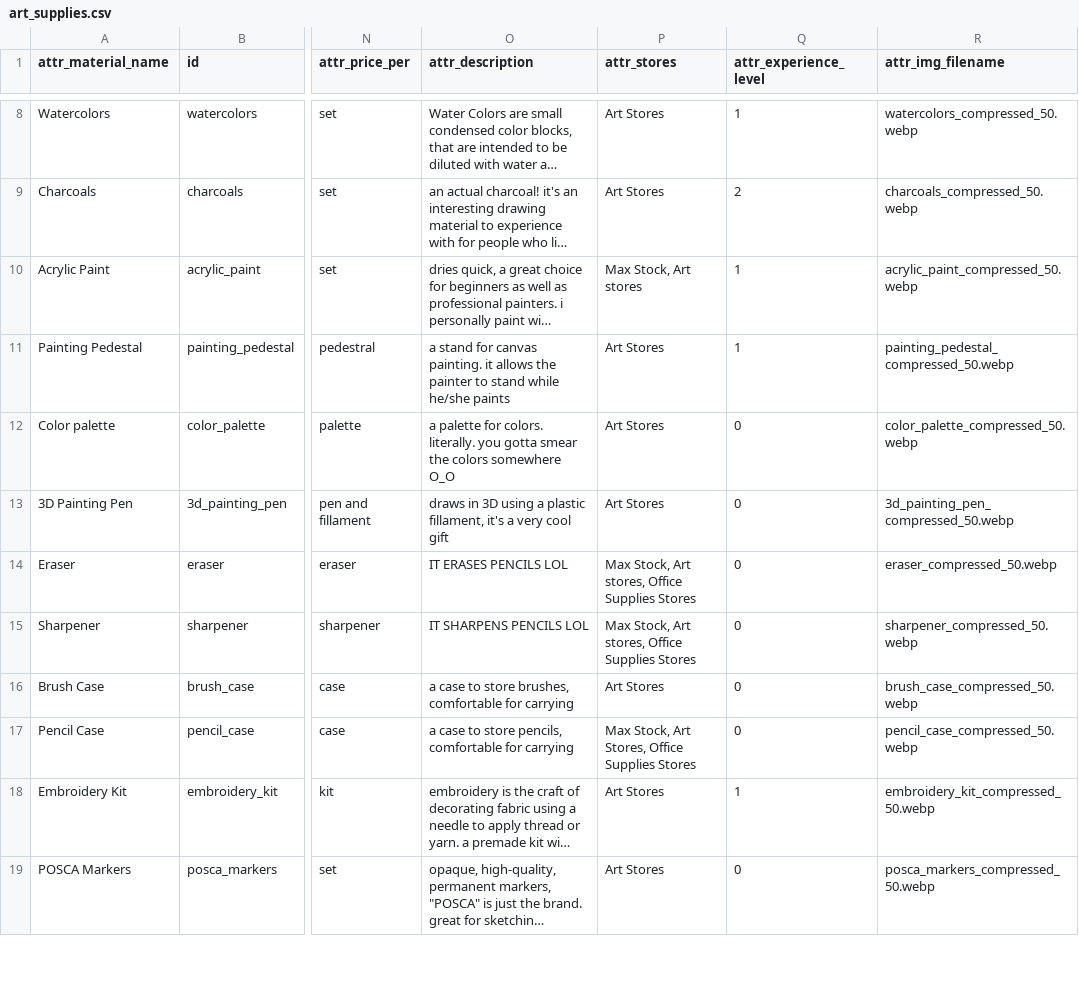
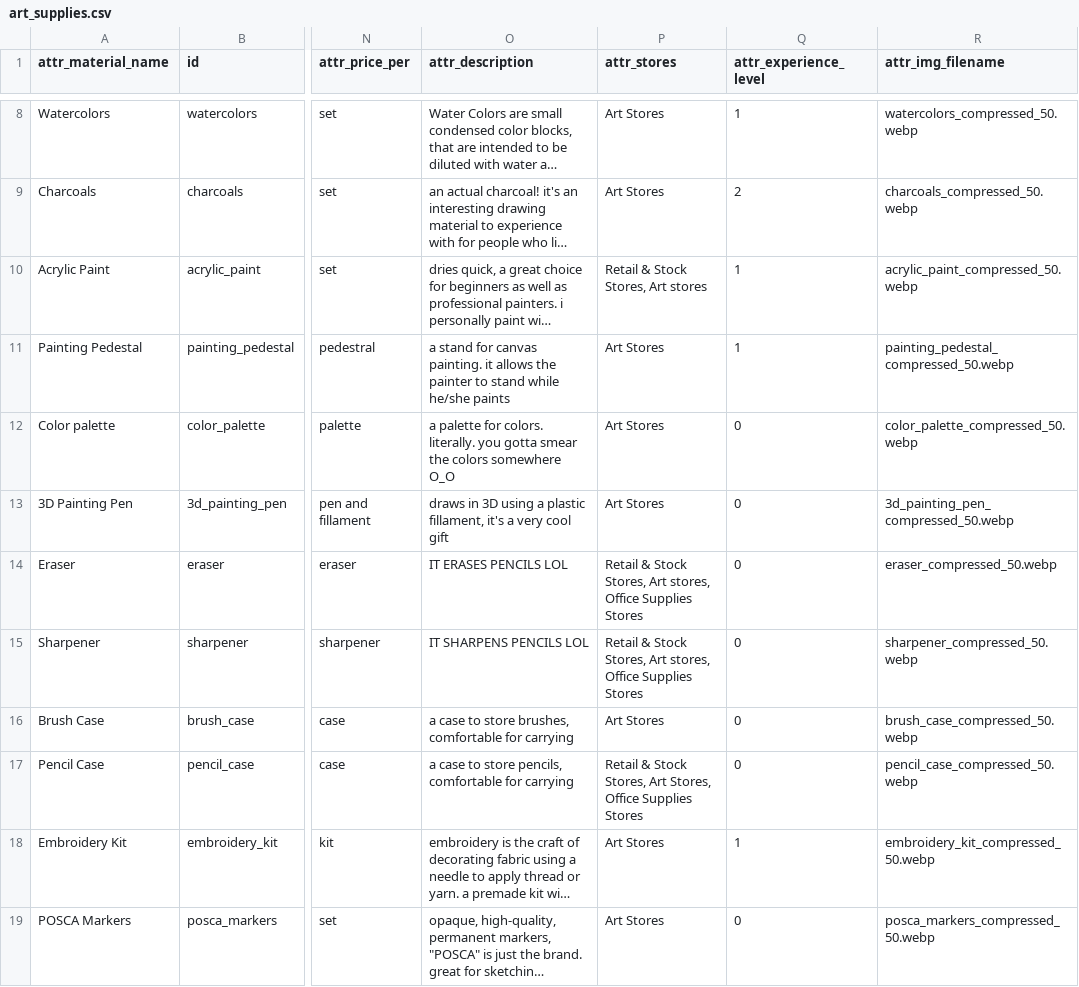
Before and after one commit to evoosa/i_need_art_supplies_help, a CSV file: backend/art_supplies/art_supplies.csv, drawn as a sheet; only a part is shown, gaps mark what is left out; long unchanged cells end in …; the diff covers the shown part only; the diff names each change by its address in the sheet, - before the commit and + after, or states it on an @@ line.

```diff
--- a/backend/art_supplies/art_supplies.csv
+++ b/backend/art_supplies/art_supplies.csv
-P10 (attr_stores): Max Stock, Art stores
+P10 (attr_stores): Retail & Stock Stores, Art stores
-P14:P15 (attr_stores): Max Stock, Art stores,…
+P14:P15 (attr_stores): Retail & Stock Stores, Art stores,…
-P17 (attr_stores): Max Stock, Art Stores,…
+P17 (attr_stores): Retail & Stock Stores, Art Stores,…
```
Also changed, not shown: 6 edited cells elsewhere in this file.
